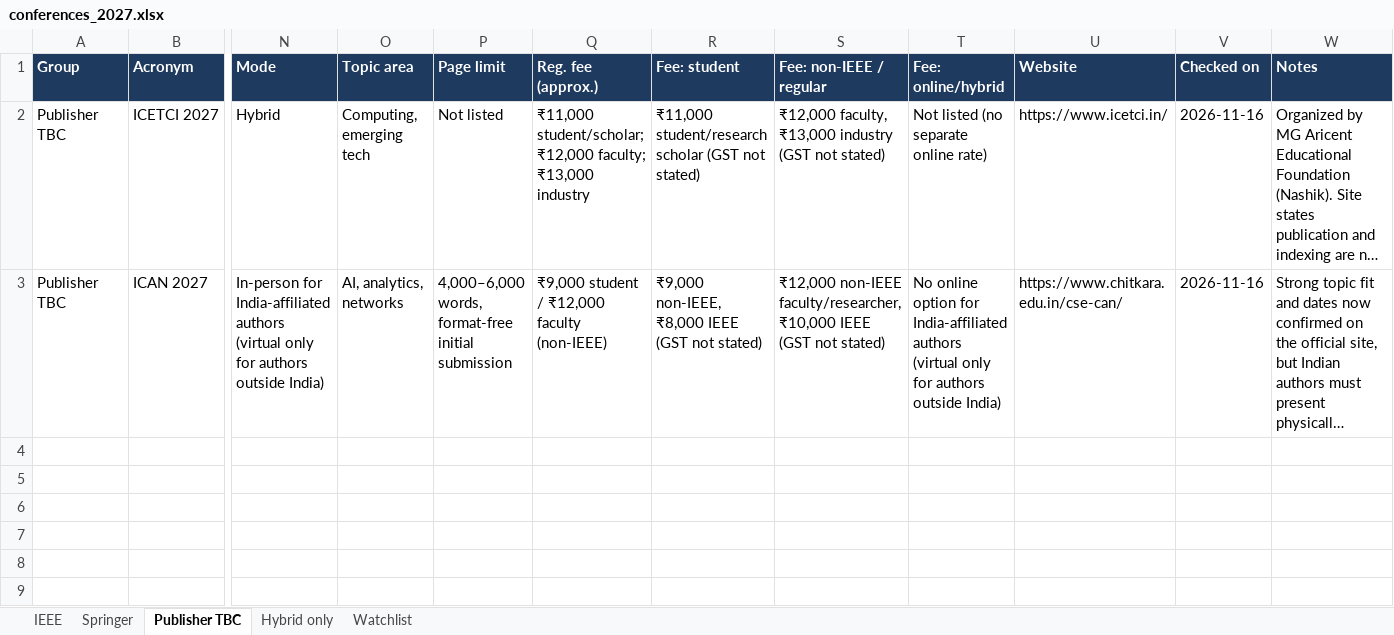
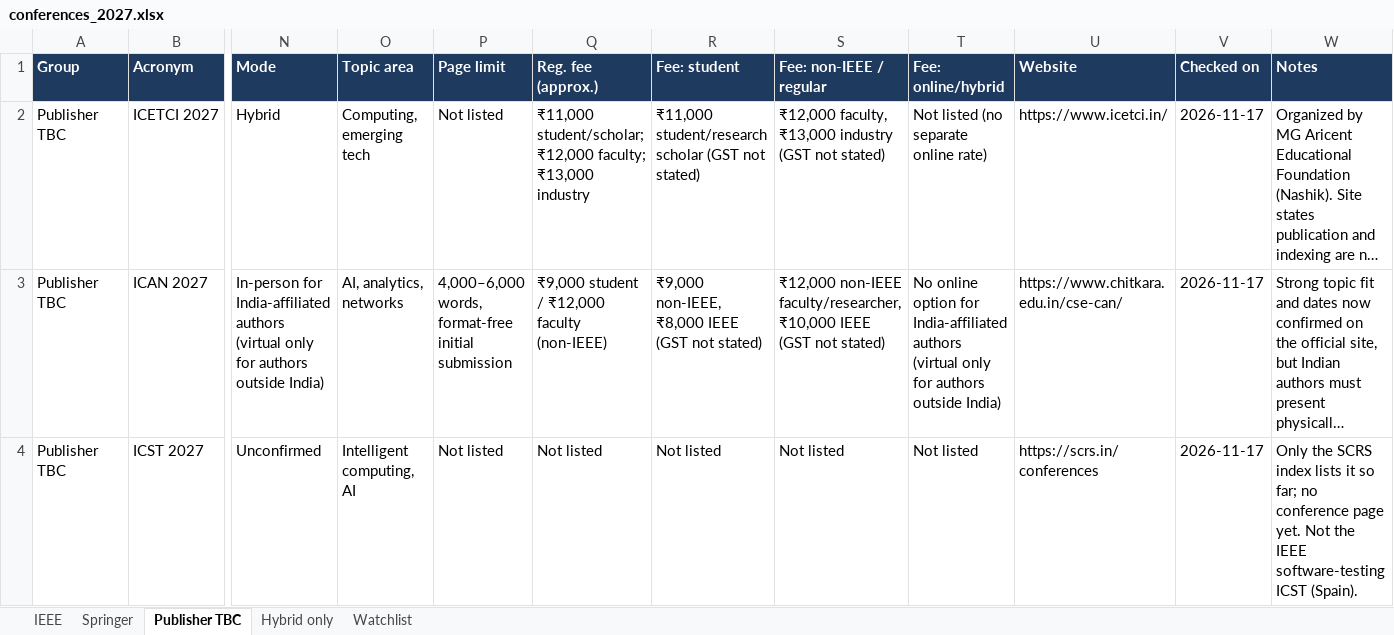
Before and after one commit to Codewithsayanjib/conferences-2027, an Excel workbook: conferences_2027.xlsx, sheet Publisher TBC, drawn as a sheet; only a part is shown, gaps mark what is left out; long unchanged cells end in …; values as stored, in another font and other column widths than the file's, no borders; rows hold the shown columns only; the diff covers the shown part only; the diff names each change by its address in the sheet, - before the commit and + after, or states it on an @@ line.

Commit message:
Update conference data 2026-11-17

```diff
--- a/conferences_2027.xlsx (sheet Publisher TBC)
+++ b/conferences_2027.xlsx (sheet Publisher TBC)
-V2:V3 (Checked on): 2026-11-16
+V2:V3 (Checked on): 2026-11-17
+row 4: Publisher TBC | ICST 2027 | Unconfirmed | Intelligent computing, AI | Not listed | Not listed | Not listed | Not listed | Not listed | https://scrs.in/conferences | 2026-11-17 | Only the SCRS index lists it so far; no conference page yet. Not the IEEE software-testing ICST (Spain).
```
Also changed, not shown: 2 added rows elsewhere in this sheet, sheet Watchlist, sheet Springer, sheet Hybrid only, sheet IEEE, 9 other files.
